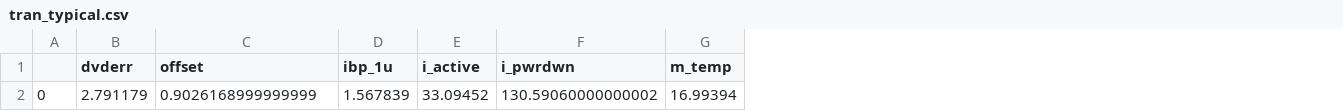
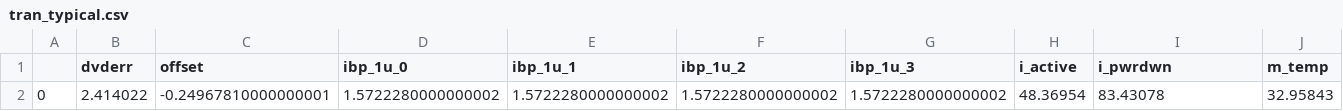
Before and after one commit to wulffern/rply_bias_sky130nm, a CSV file: sim/RPLY_BIAS/results/tran_typical.csv, drawn as a sheet; only a part is shown; removed rows and columns are numbered as before the commit, all else as after; the diff covers the shown part only; the diff names each change by its address in the sheet, - before the commit and + after, or states it on an @@ line.

```diff
--- a/sim/RPLY_BIAS/results/tran_typical.csv
+++ b/sim/RPLY_BIAS/results/tran_typical.csv
-column D (ibp_1u), row 2: 1.567839
+column D (ibp_1u_0), row 2: 1.5722280000000002
+column E (ibp_1u_1), row 2: 1.5722280000000002
+column F (ibp_1u_2), row 2: 1.5722280000000002
+column G (ibp_1u_3), row 2: 1.5722280000000002
-B2 (dvderr): 2.791179
+B2 (dvderr): 2.414022
-C2 (offset): 0.9026168999999999
+C2 (offset): -0.24967810000000001
-H2 (i_active): 33.09452
+H2 (i_active): 48.36954
-I2 (i_pwrdwn): 130.59060000000002
+I2 (i_pwrdwn): 83.43078
-J2 (m_temp): 16.99394
+J2 (m_temp): 32.95843
```
Also changed, not shown: 3 edited cells elsewhere in this file, sim/RPLY_BIAS/results/lstb_typical.csv, 8 other files.
